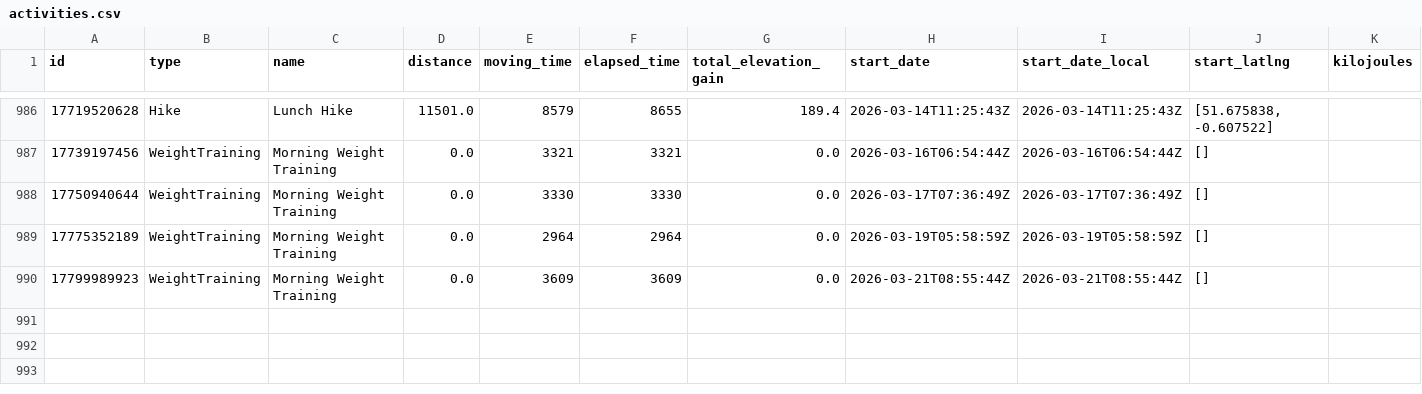
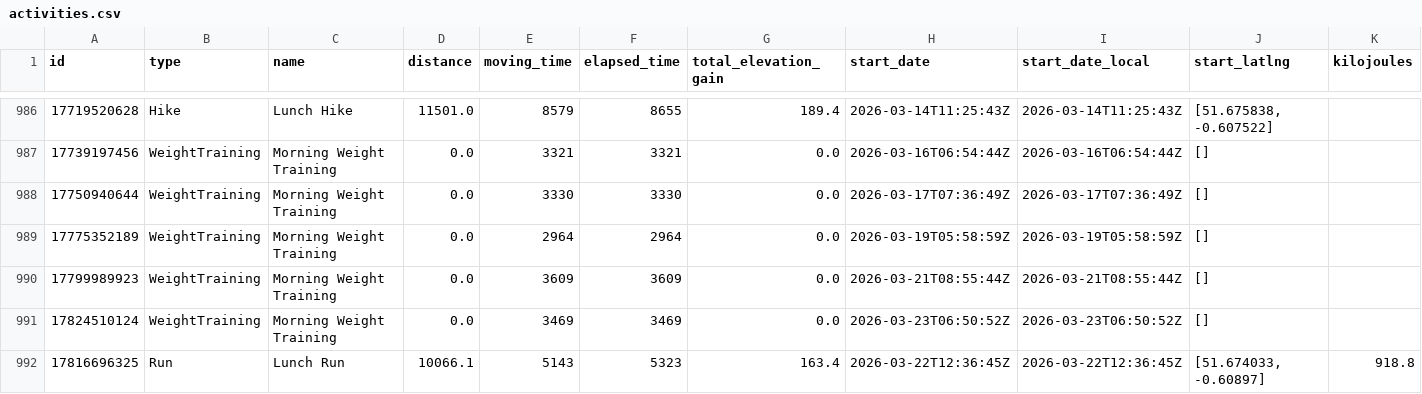
Before and after one commit to zacbaum/strava-stats, a CSV file: activities.csv, drawn as a sheet; only a part is shown, gaps mark what is left out; rows hold the shown columns only; the diff names each change by its address in the sheet, - before the commit and + after, or states it on an @@ line.

Commit message:
🔄 Auto-update activities.csv

```diff
--- a/activities.csv
+++ b/activities.csv
+row 991: 17824510124 | WeightTraining | Morning Weight Training | 0.0 | 3469 | 3469 | 0.0 | 2026-03-23T06:50:52Z | 2026-03-23T06:50:52Z | []
+row 992: 17816696325 | Run | Lunch Run | 10066.1 | 5143 | 5323 | 163.4 | 2026-03-22T12:36:45Z | 2026-03-22T12:36:45Z | [51.674033, -0.60897] | 918.8
```
